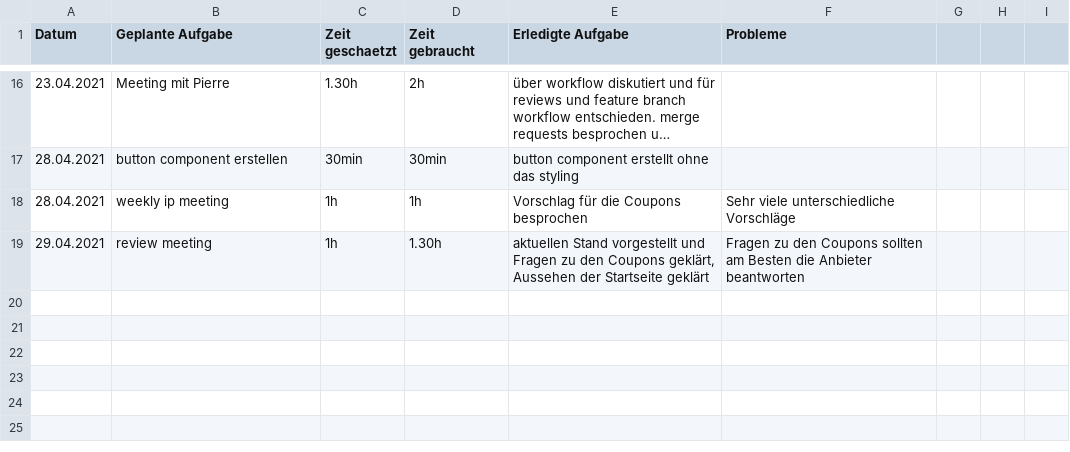
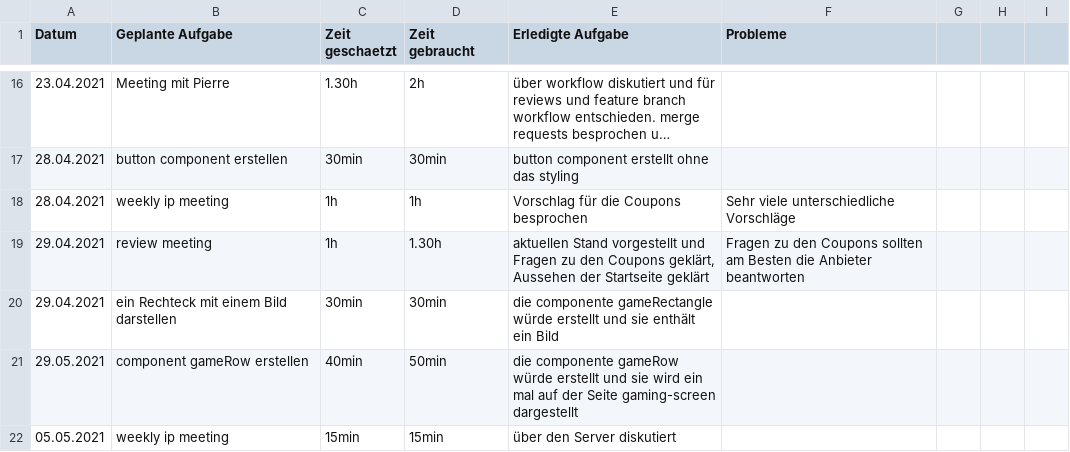
Before and after one commit to kuba22z/magic-tiles, a CSV file: time-tracking/jakub.csv, drawn as a sheet; only a part is shown, gaps mark what is left out; long unchanged cells end in …; the diff names each change by its address in the sheet, - before the commit and + after, or states it on an @@ line.

Commit message:
update time-tracking jakub

```diff
--- a/time-tracking/jakub.csv
+++ b/time-tracking/jakub.csv
+row 20: 29.04.2021 | ein Rechteck mit einem Bild darstellen | 30min | 30min | die componente gameRectangle würde erstellt und sie enthält ein Bild
+row 21: 29.05.2021 | component gameRow erstellen | 40min | 50min | die componente gameRow würde erstellt und sie wird ein mal auf der Seite gaming-screen dargestellt
+row 22: 05.05.2021 | weekly ip meeting | 15min | 15min | über den Server diskutiert
```
